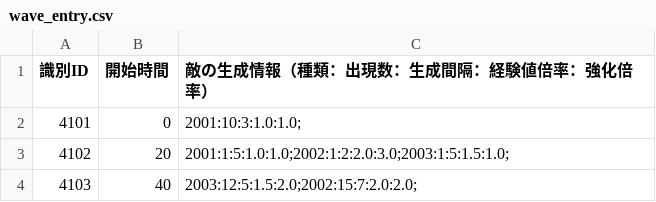
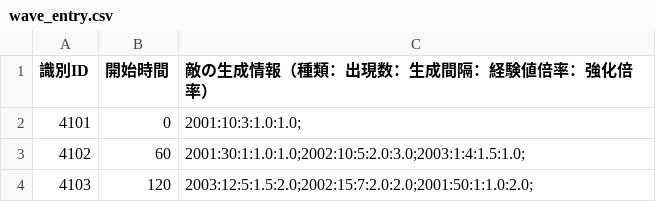
Before and after one commit to KDT-SHIKAHARA/VanMaker, a CSV file: project/data/csv/wave_entry.csv, drawn as a sheet.

```diff
--- a/project/data/csv/wave_entry.csv
+++ b/project/data/csv/wave_entry.csv
@@ -2,3 +2,3 @@
 4101,0,2001:10:3:1.0:1.0;
-4102,20,2001:1:5:1.0:1.0;2002:1:2:2.0:3.0;2003:1:5:1.5:1.0;
-4103,40,2003:12:5:1.5:2.0;2002:15:7:2.0:2.0;
+4102,60,2001:30:1:1.0:1.0;2002:10:5:2.0:3.0;2003:1:4:1.5:1.0;
+4103,120,2003:12:5:1.5:2.0;2002:15:7:2.0:2.0;2001:50:1:1.0:2.0;
```
Also changed, not shown: project/data/csv/weapon.csv, project/data/csv/weapon/level/weapon_level_data.csv, 13 other files.
